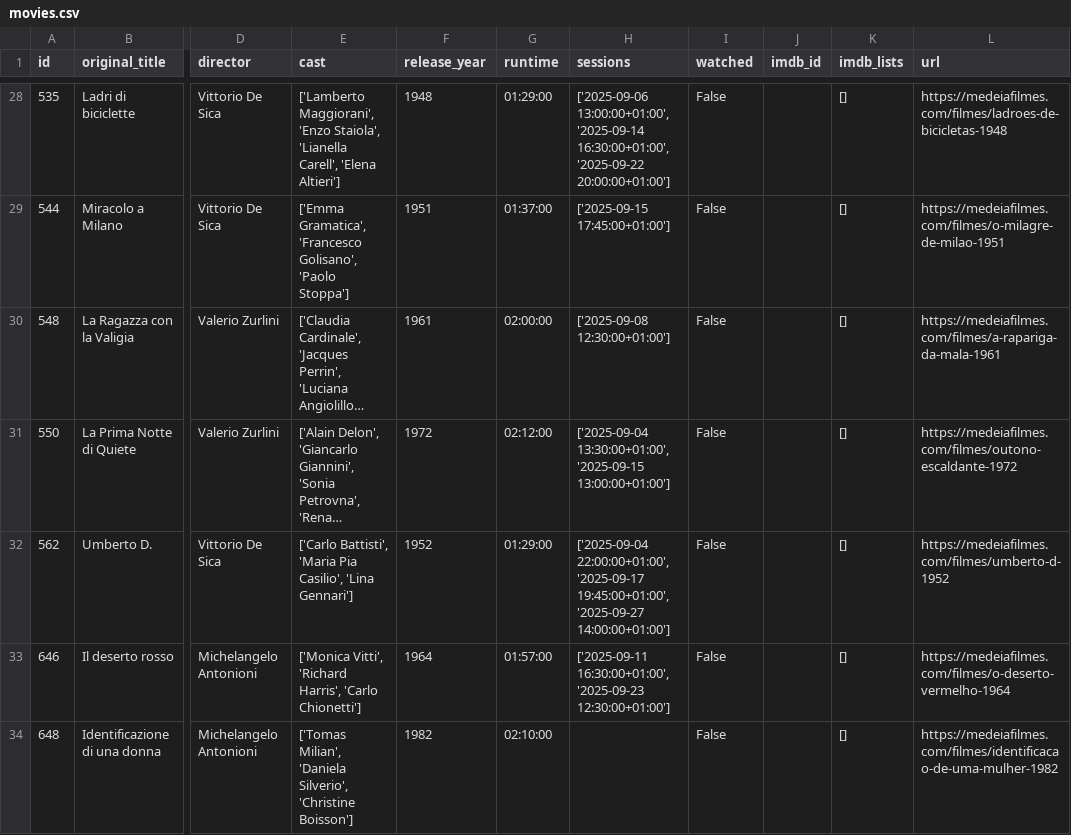
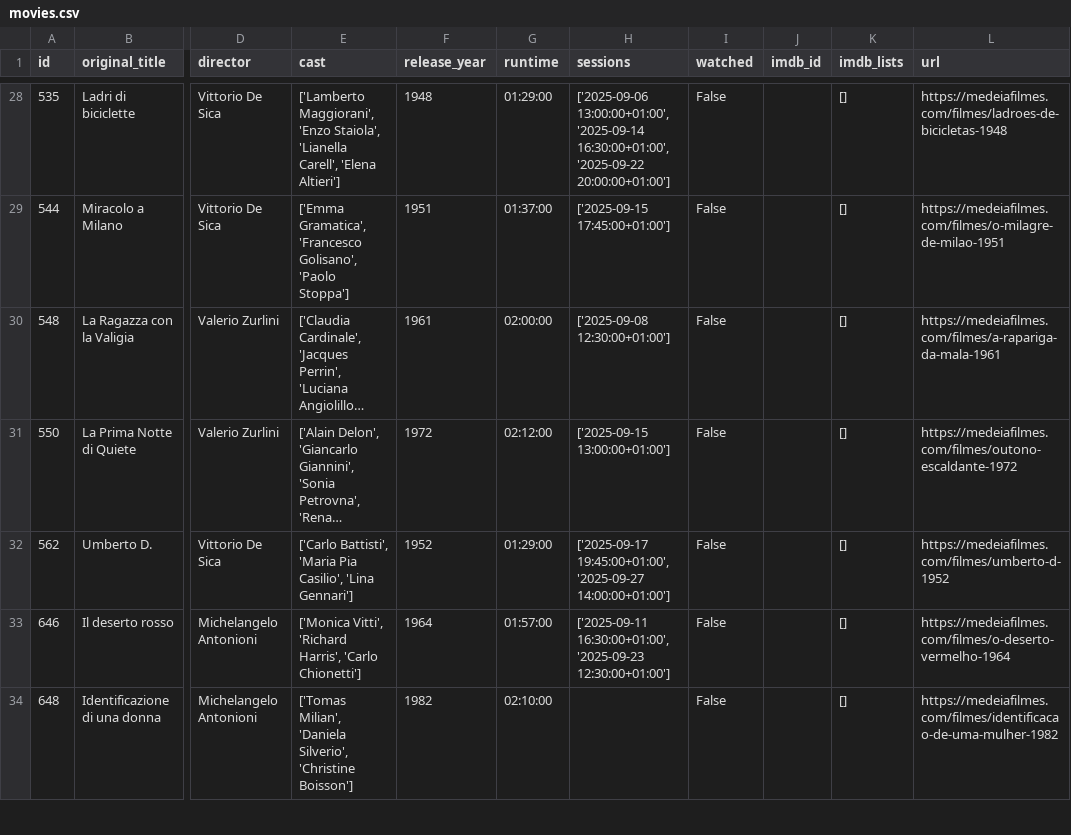
Before and after one commit to andrebastosdias/medeia-imdb, a CSV file: data/movies.csv, drawn as a sheet; only a part is shown, gaps mark what is left out; long unchanged cells end in …; the diff covers the shown part only; the diff names each change by its address in the sheet, - before the commit and + after, or states it on an @@ line.

```diff
--- a/data/movies.csv
+++ b/data/movies.csv
-H31 (sessions): ['2025-09-04 13:30:00+01:00', '2025-09-15 13:00:00+01:00']
+H31 (sessions): ['2025-09-15 13:00:00+01:00']
-H32 (sessions): ['2025-09-04 22:00:00+01:00', '2025-09-17 19:45:00+01:00', '2025-09-27…
+H32 (sessions): ['2025-09-17 19:45:00+01:00', '2025-09-27…
```
Also changed, not shown: 4 edited cells elsewhere in this file, data/sessions.csv.
